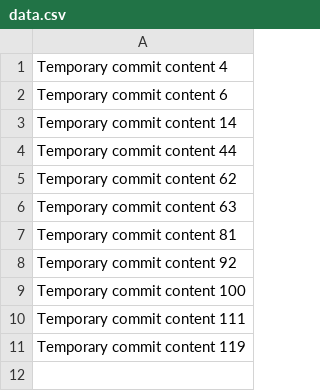
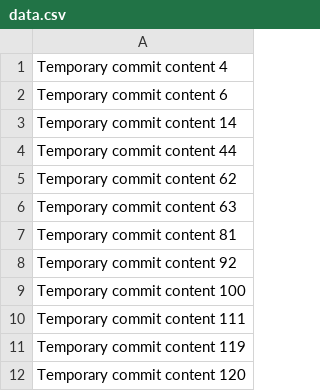
Before and after one commit to Snowopogi/RecipeRealm, a CSV file: data.csv, drawn as a sheet; the diff names each change by its address in the sheet, - before the commit and + after, or states it on an @@ line.

```diff
--- a/data.csv
+++ b/data.csv
+row 12: Temporary commit content 120
```
